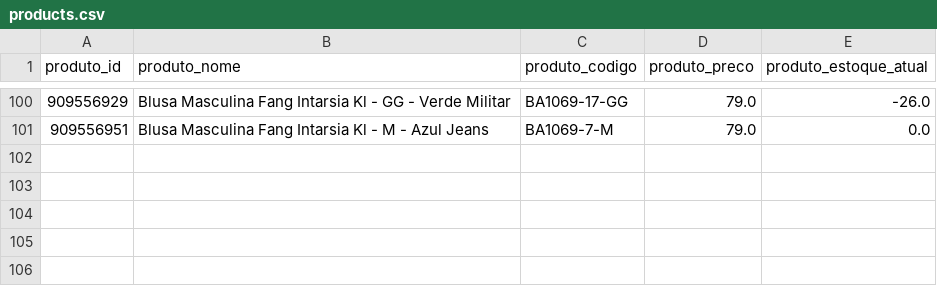
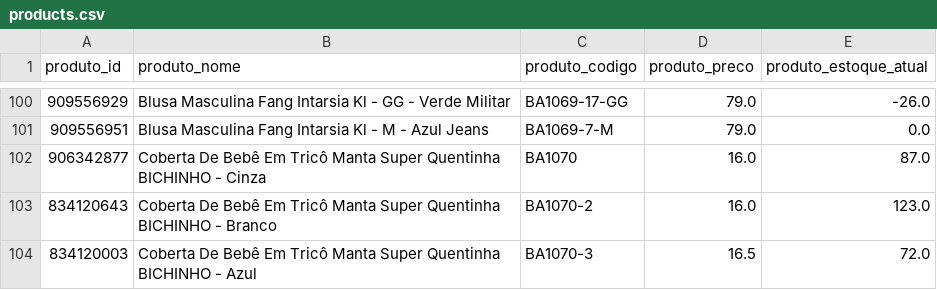
Before and after one commit to lwbaleeiro/smart-stock-app, a CSV file: docs/products.csv, drawn as a sheet; only a part is shown, gaps mark what is left out.

Commit message:
feat: Add initial data upload API, data cleaning module, associated tests, and sample product data.

```diff
--- a/docs/products.csv
+++ b/docs/products.csv
@@ -101 +101,4 @@ produto_id,produto_nome,produto_codigo,produto_preco,produto_estoque_atual
 909556951,Blusa Masculina Fang Intarsia Kl - M - Azul Jeans,BA1069-7-M,79.0,0.0
+906342877,Coberta De Bebê Em Tricô Manta Super Quentinha BICHINHO - Cinza,BA1070,16.0,87.0
+834120643,Coberta De Bebê Em Tricô Manta Super Quentinha BICHINHO - Branco,BA1070-2,16.0,123.0
+834120003,Coberta De Bebê Em Tricô Manta Super Quentinha BICHINHO - Azul,BA1070-3,16.5,72.0
```
Also changed, not shown: 4 other files.
